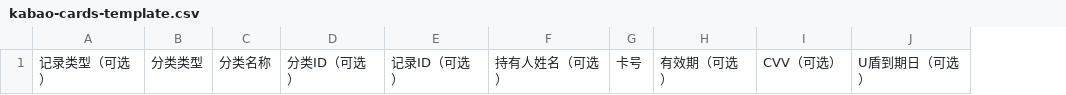
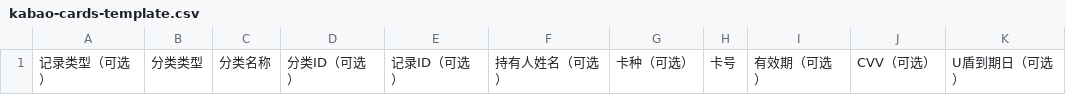
Before and after one commit to sundys/kabao, a CSV file: templates/kabao-cards-template.csv, drawn as a sheet; only a part is shown; the diff names each change by its address in the sheet, - before the commit and + after, or states it on an @@ line.

Commit message:
feat: add card kind field and three-line card list rows

```diff
--- a/templates/kabao-cards-template.csv
+++ b/templates/kabao-cards-template.csv
+column G, row 1: 卡种（可选）
```
Also changed, not shown: 13 other files.
